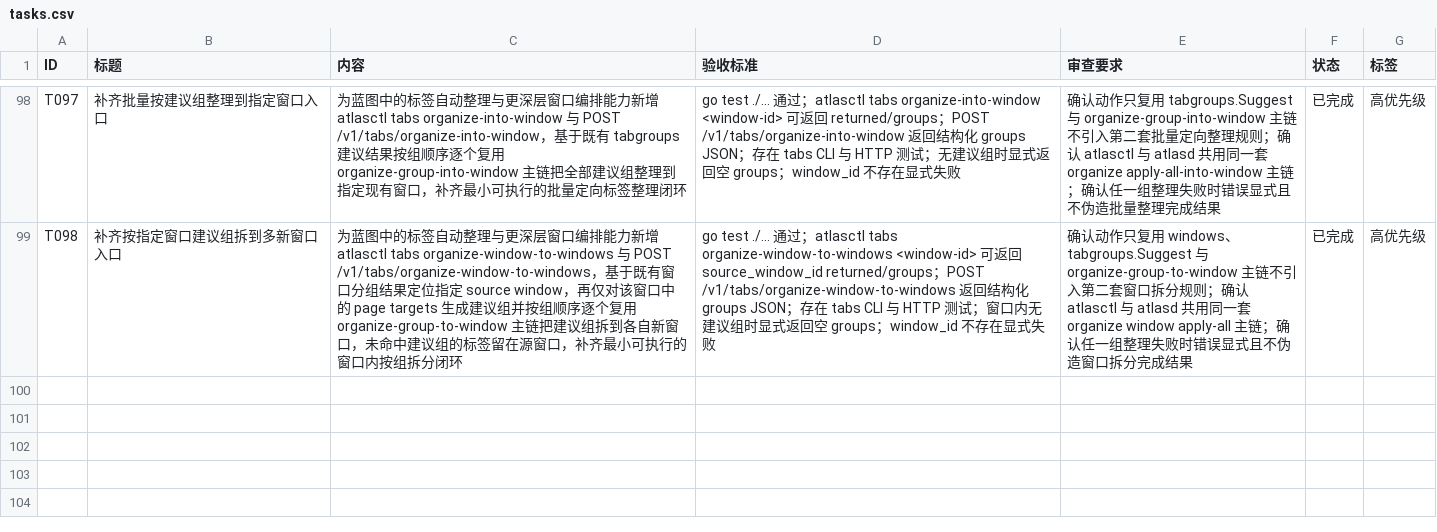
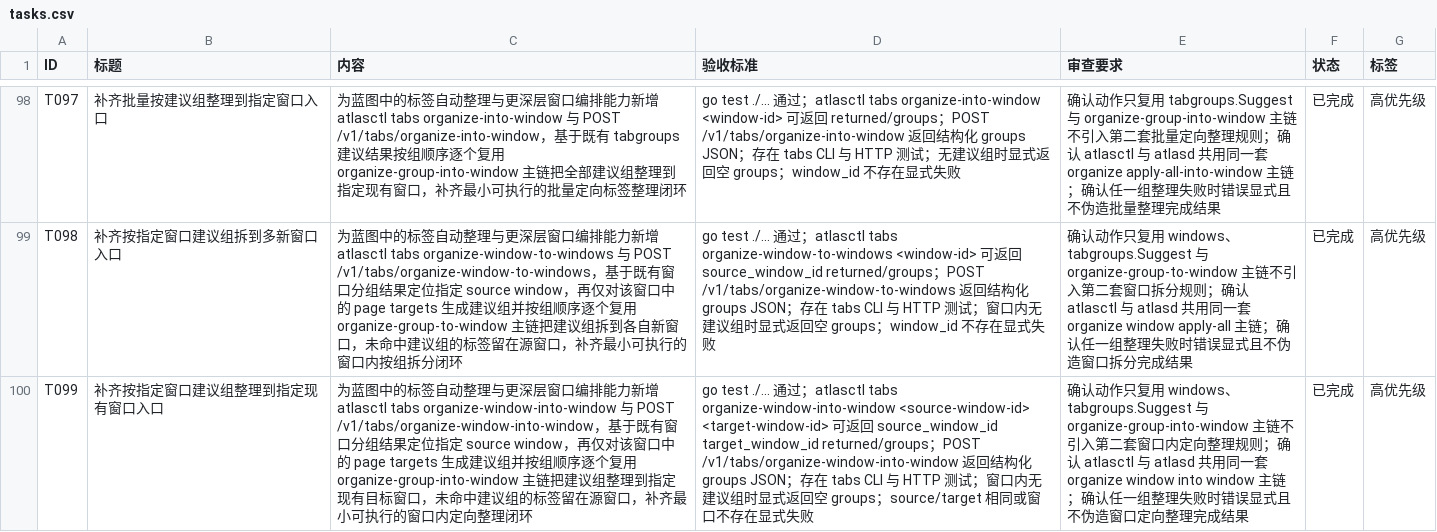
Before and after one commit to MisonL/AtlasX-Go, a CSV file: tasks.csv, drawn as a sheet; only a part is shown, gaps mark what is left out; the diff names each change by its address in the sheet, - before the commit and + after, or states it on an @@ line.

Commit message:
feat: organize suggested window tabs into target window

```diff
--- a/tasks.csv
+++ b/tasks.csv
+row 100: T099 | 补齐按指定窗口建议组整理到指定现有窗口入口 | 为蓝图中的标签自动整理与更深层窗口编排能力新增 atlasctl tabs organize-window-into-window 与 POST /v1/tabs/organize-window-into-window，基于既有窗口分组结果定位指定 source window，再仅对该窗口中的 page targets 生成建议组并按组顺序逐个复用 organize-group-into-window 主链把建议组整理到指定现有目标窗口，未命中建议组的标签留在源窗口，补齐最小可执行的窗口内定向整理闭环 | go test ./... 通过；atlasctl tabs organize-window-into-window <source-window-id> <target-window-id> 可返回 source_window_id target_window_id returned/groups；POST /v1/tabs/organize-window-into-window 返回结构化 groups JSON；存在 tabs CLI 与 HTTP 测试；窗口内无建议组时显式返回空 groups；source/target 相同或窗口不存在显式失败 | 确认动作只复用 windows、tabgroups.Suggest 与 organize-group-into-window 主链不引入第二套窗口内定向整理规则；确认 atlasctl 与 atlasd 共用同一套 organize window into window 主链；确认任一组整理失败时错误显式且不伪造窗口定向整理完成结果 | 已完成 | 高优先级
```
Also changed, not shown: 14 other files.
